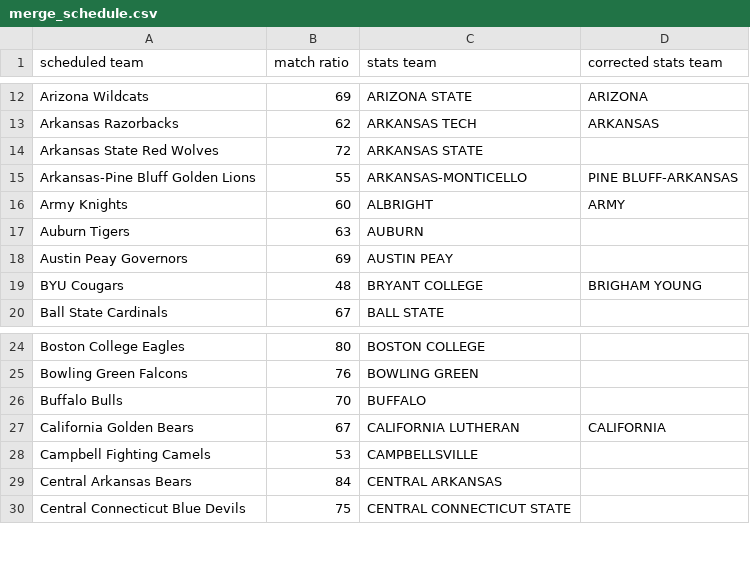
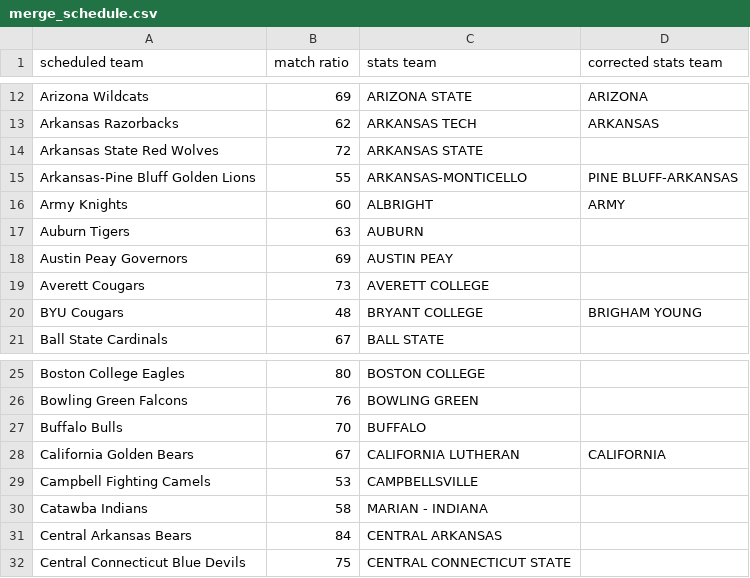
Before and after one commit to meprogrammerguy/pyBlitz, a CSV file: data/merge_schedule.csv, drawn as a sheet; only a part is shown, gaps mark what is left out.

```diff
--- a/data/merge_schedule.csv
+++ b/data/merge_schedule.csv
@@ -18,2 +18,3 @@ Auburn Tigers,63,AUBURN,
 Austin Peay Governors,69,AUSTIN PEAY,
+Averett Cougars,73,AVERETT COLLEGE,
 BYU Cougars,48,BRYANT COLLEGE,BRIGHAM YOUNG
@@ -28,2 +29,3 @@ California Golden Bears,67,CALIFORNIA LUTHERAN,CALIFORNIA
 Campbell Fighting Camels,53,CAMPBELLSVILLE,
+Catawba Indians,58,MARIAN - INDIANA,
 Central Arkansas Bears,84,CENTRAL ARKANSAS,
```
Also changed, not shown: 9 other files.
